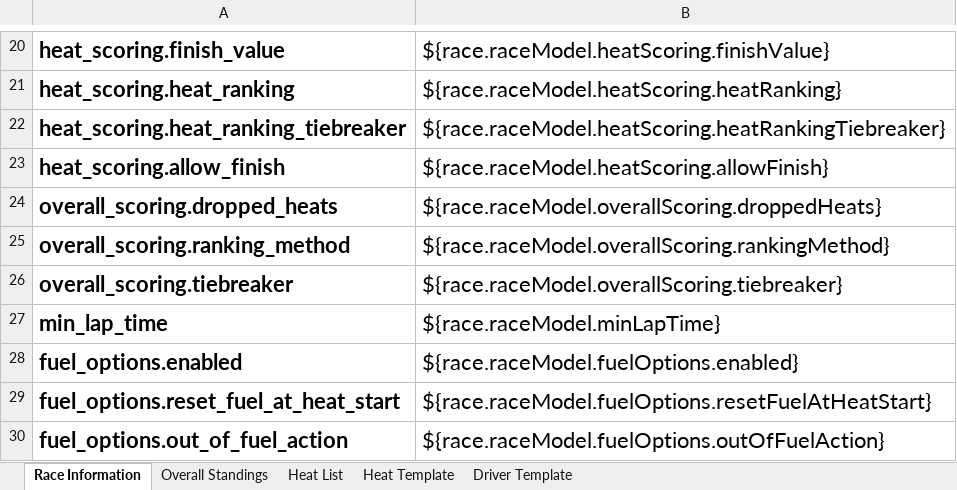
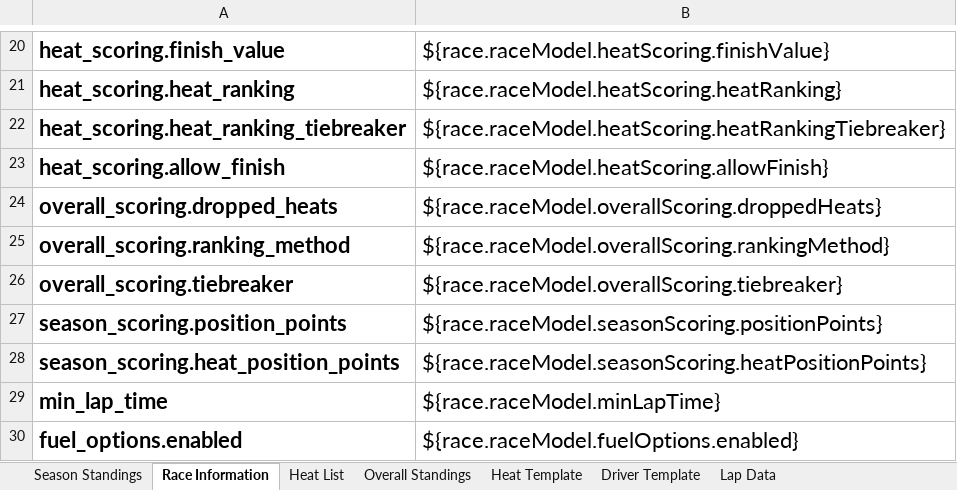
Before and after one commit to Rinkrat99/racecoordinator_ai, an Excel workbook: server/src/main/resources/race_export_template.xlsx, sheet Race Information, drawn as a sheet; only a part is shown, gaps mark what is left out; the shorter side is filled out with more unchanged rows; values as stored, in another font and other column widths than the file's, no borders; the diff names each change by its address in the sheet, - before the commit and + after, or states it on an @@ line.

Commit message:
Updated xls default template and code backing it https://github.com/daufderheide/racecoordinator_ai/issues/529

```diff
--- a/server/src/main/resources/race_export_template.xlsx (sheet Race Information)
+++ b/server/src/main/resources/race_export_template.xlsx (sheet Race Information)
+sheet tab: Season Standings
+sheet tab: Lap Data
@@ sheet tab order changed: Season Standings | Race Information | Heat List | Overall Standings | Heat Template | Driver Template | Lap Data @@
+row 27: season_scoring.position_points | ${race.raceModel.seasonScoring.positionPoints}
+row 28: season_scoring.heat_position_points | ${race.raceModel.seasonScoring.heatPositionPoints}
```
Also changed, not shown: sheet Heat List, charts or pictures, 10 other files.
